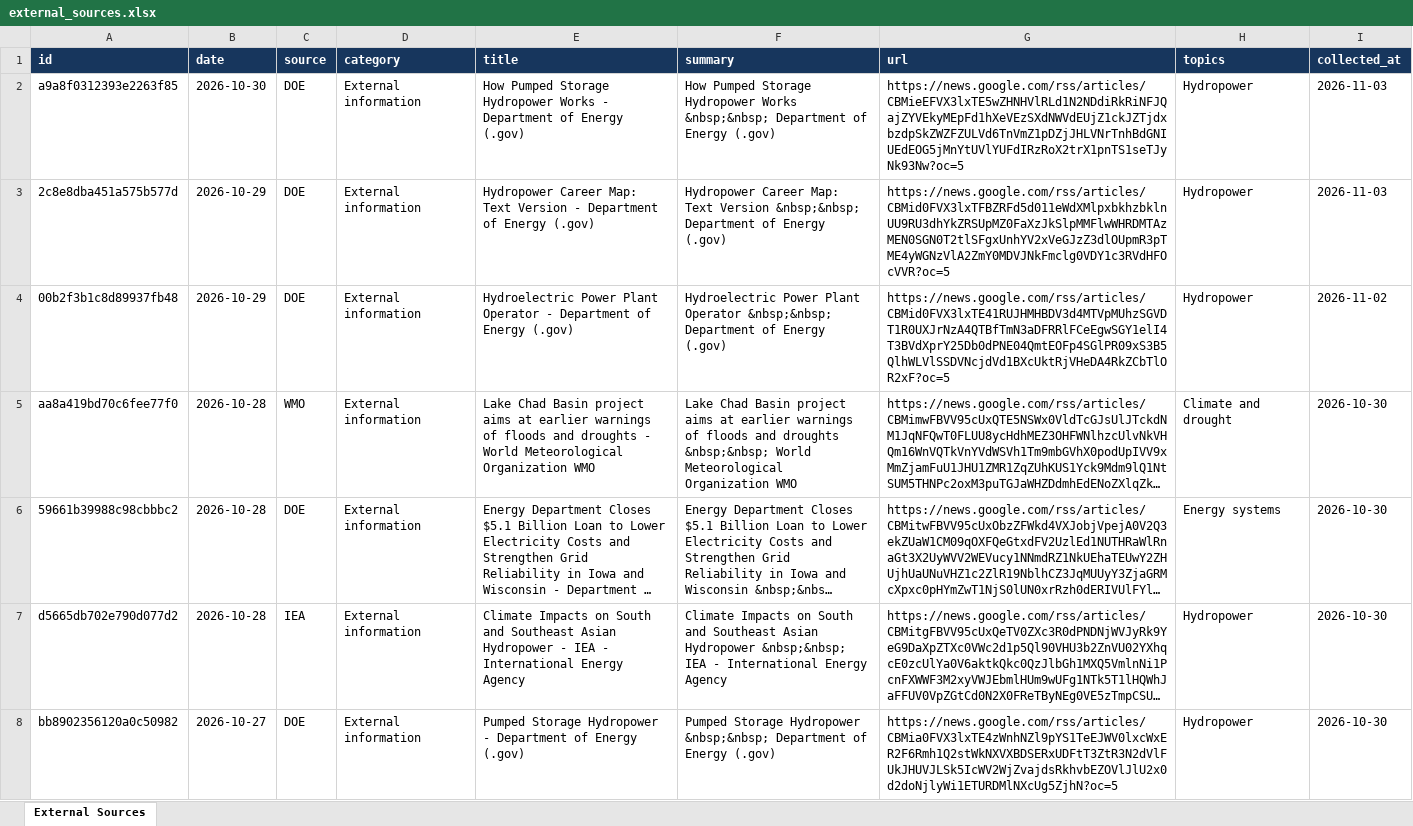
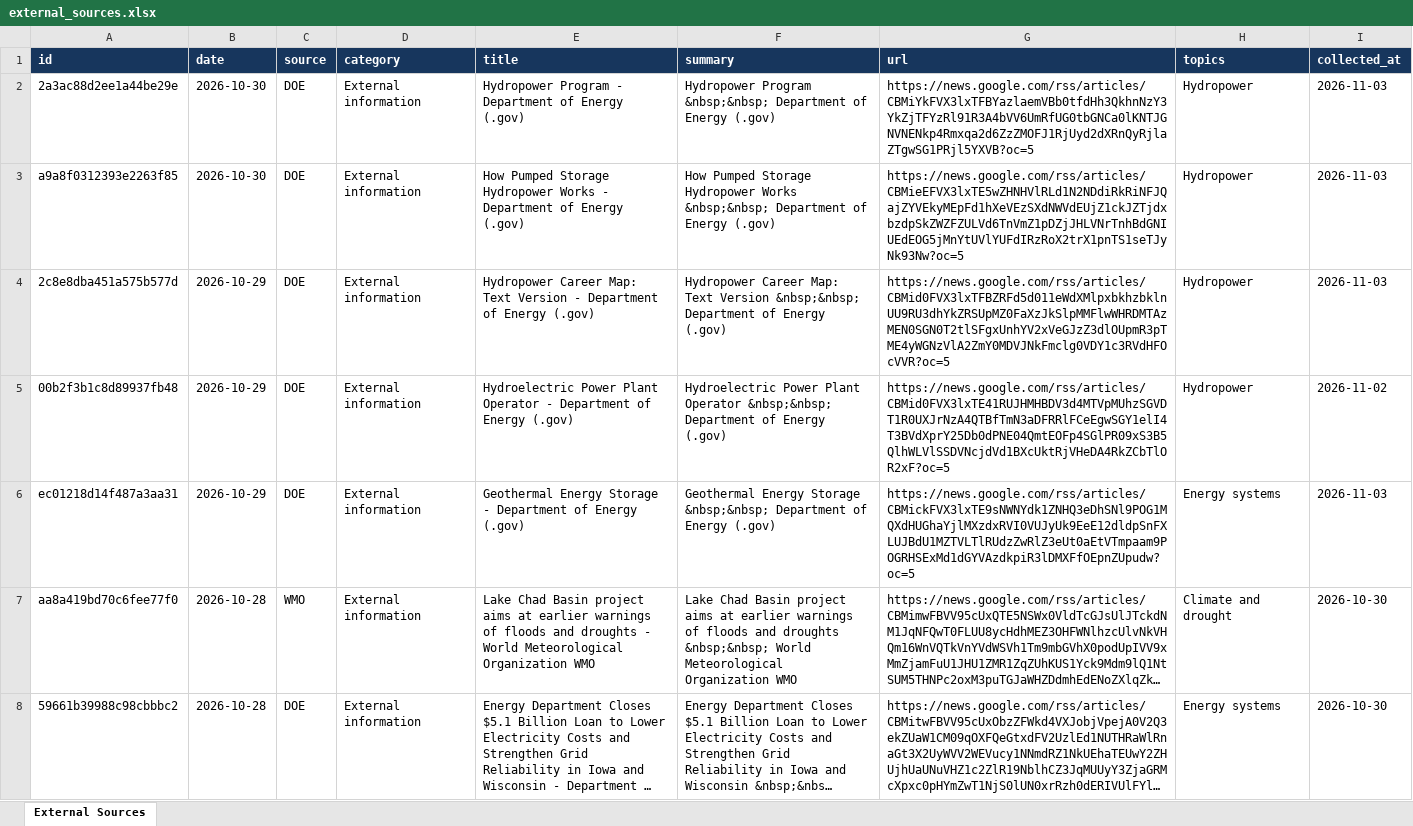
Before and after one commit to seanli12354/nature-literature-monitor, an Excel workbook: data/external_sources.xlsx, sheet External Sources, drawn as a sheet; only a part is shown; the shorter side is filled out with more unchanged rows; long unchanged cells end in …; values as stored, in another font and other column widths than the file's, no borders; the diff names each change by its address in the sheet, - before the commit and + after, or states it on an @@ line.

```diff
--- a/data/external_sources.xlsx (sheet External Sources)
+++ b/data/external_sources.xlsx (sheet External Sources)
+row 2: 2a3ac88d2ee1a44be29e | 2026-10-30 | DOE | External information | Hydropower Program - Department of Energy (.gov) | Hydropower Program &nbsp;&nbsp; Department of Energy (.gov) | https://news.google.com/rss/articles/CBMiYkFVX3lxTFBYazlaemVBb0tfdHh3QkhnNzY3YkZjTFYzRl91R3A4bVV6UmRfUG0tbGNCa0lKNTJGNVNENkp4Rmxqa2d6ZzZMOFJ1RjUyd2dXRnQyRjlaZTgwSG1PRjl5YXVB?oc=5 | Hydropower | 2026-11-03
+row 6: ec01218d14f487a3aa31 | 2026-10-29 | DOE | External information | Geothermal Energy Storage - Department of Energy (.gov) | Geothermal Energy Storage &nbsp;&nbsp; Department of Energy (.gov) | https://news.google.com/rss/articles/CBMickFVX3lxTE9sNWNYdk1ZNHQ3eDhSNl9POG1MQXdHUGhaYjlMXzdxRVI0VUJyUk9EeE12dldpSnFXLUJBdU1MZTVLTlRUdzZwRlZ3eUt0aEtVTmpaam9POGRHSExMd1dGYVAzdkpiR3lDMXFfOEpnZUpudw?oc=5 | Energy systems | 2026-11-03
```
Also changed, not shown: data/literature.xlsx, 5 other files.
